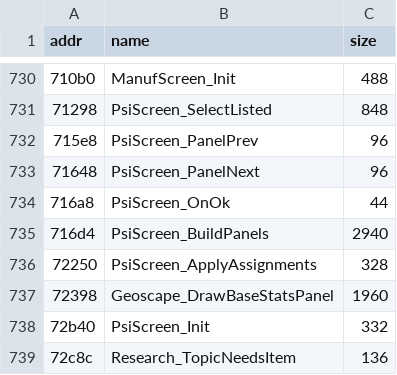
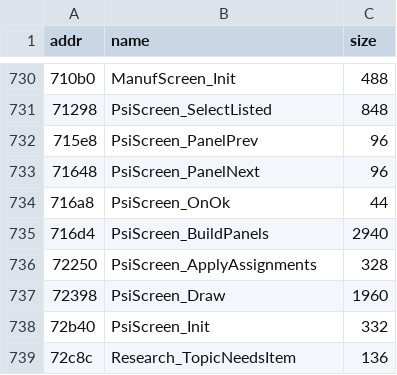
Before and after one commit to xrip/PocketUFO, a TSV file: docs/idb/functions.tsv, drawn as a sheet; only a part is shown, gaps mark what is left out.

```diff
--- a/docs/idb/functions.tsv
+++ b/docs/idb/functions.tsv
@@ -736,3 +736,3 @@ addr	name	size
 72250	PsiScreen_ApplyAssignments	328
-72398	Geoscape_DrawBaseStatsPanel	1960
+72398	PsiScreen_Draw	1960
 72b40	PsiScreen_Init	332
```
Also changed, not shown: docs/idb/inventory-grouped.tsv, 6 other files.
